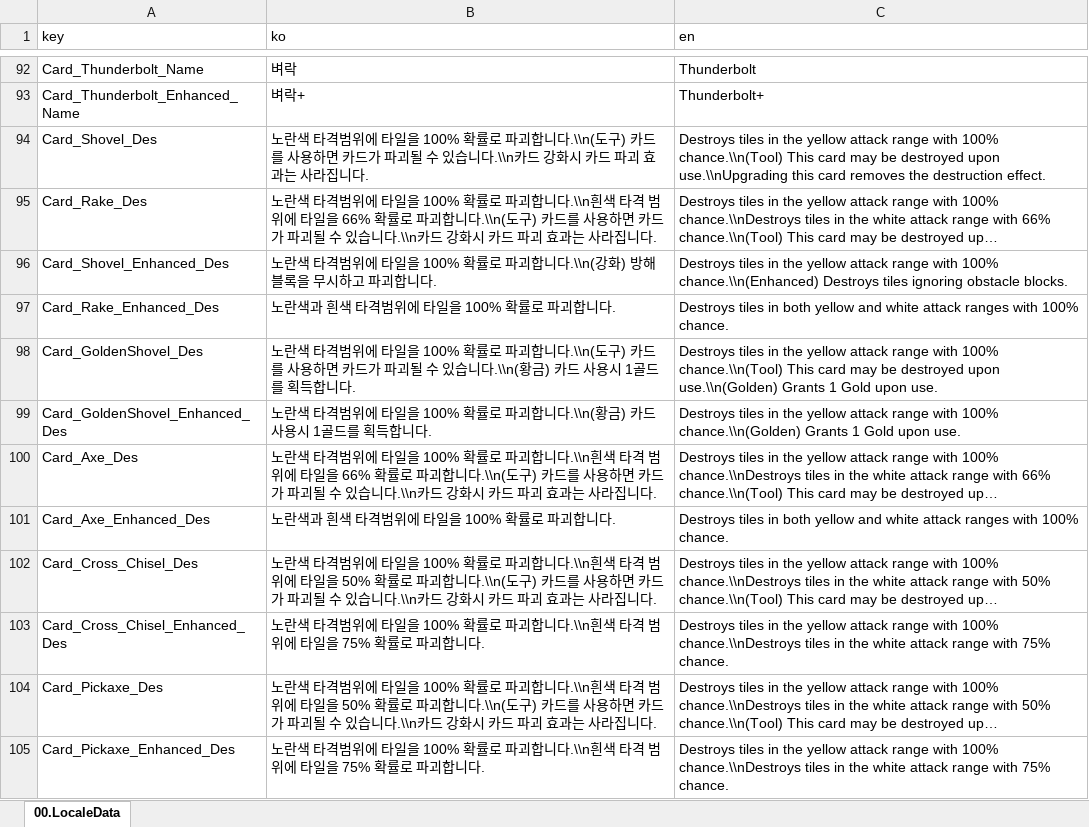
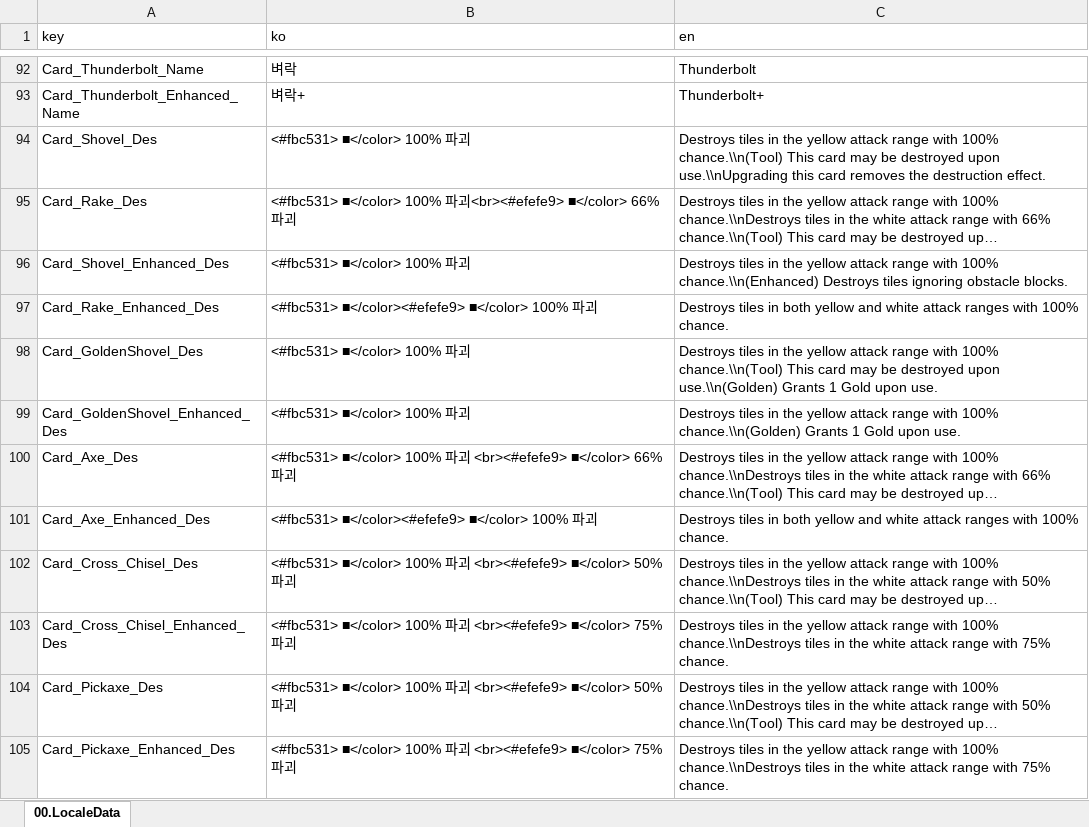
Before and after one commit to kauthor/FluffyDisdog, an Excel workbook: Plan/Table/LiveData/00.LocaleData.xlsx, sheet 00.LocaleData, drawn as a sheet; only a part is shown, gaps mark what is left out; long unchanged cells end in …; values as stored, in another font and other column widths than the file's, no borders; the diff covers the shown part only; the diff names each change by its address in the sheet, - before the commit and + after, or states it on an @@ line.

```diff
--- a/Plan/Table/LiveData/00.LocaleData.xlsx (sheet 00.LocaleData)
+++ b/Plan/Table/LiveData/00.LocaleData.xlsx (sheet 00.LocaleData)
-B94 (ko): 노란색 타격범위에 타일을 100% 확률로 파괴합니다.\\n(도구) 카드를 사용하면 카드가 파괴될 수 있습니다.\\n카드 강화시 카드 파괴 효과는 사라집니다.
+B94 (ko): <#fbc531> ■</color> 100% 파괴
-B95 (ko): 노란색 타격범위에 타일을 100% 확률로 파괴합니다.\\n흰색 타격 범위에 타일을 66% 확률로 파괴합니다.\\n(도구) 카드를 사용하면 카드가 파괴될 수 있습니다.\\n카드 강화시 카드 파괴 효과는 사라집니다.
+B95 (ko): <#fbc531> ■</color> 100% 파괴<br><#efefe9> ■</color> 66% 파괴
-B96 (ko): 노란색 타격범위에 타일을 100% 확률로 파괴합니다.\\n(강화) 방해 블록을 무시하고 파괴합니다.
+B96 (ko): <#fbc531> ■</color> 100% 파괴
-B97 (ko): 노란색과 흰색 타격범위에 타일을 100% 확률로 파괴합니다.
+B97 (ko): <#fbc531> ■</color><#efefe9> ■</color> 100% 파괴
-B98 (ko): 노란색 타격범위에 타일을 100% 확률로 파괴합니다.\\n(도구) 카드를 사용하면 카드가 파괴될 수 있습니다.\\n(황금) 카드 사용시 1골드를 획득합니다.
+B98 (ko): <#fbc531> ■</color> 100% 파괴
-B99 (ko): 노란색 타격범위에 타일을 100% 확률로 파괴합니다.\\n(황금) 카드 사용시 1골드를 획득합니다.
+B99 (ko): <#fbc531> ■</color> 100% 파괴
-B100 (ko): 노란색 타격범위에 타일을 100% 확률로 파괴합니다.\\n흰색 타격 범위에 타일을 66% 확률로 파괴합니다.\\n(도구) 카드를 사용하면 카드가 파괴될 수 있습니다.\\n카드 강화시 카드 파괴 효과는 사라집니다.
+B100 (ko): <#fbc531> ■</color> 100% 파괴 <br><#efefe9> ■</color> 66% 파괴
-B101 (ko): 노란색과 흰색 타격범위에 타일을 100% 확률로 파괴합니다.
+B101 (ko): <#fbc531> ■</color><#efefe9> ■</color> 100% 파괴
-B102 (ko): 노란색 타격범위에 타일을 100% 확률로 파괴합니다.\\n흰색 타격 범위에 타일을 50% 확률로 파괴합니다.\\n(도구) 카드를 사용하면 카드가 파괴될 수 있습니다.\\n카드 강화시 카드 파괴 효과는 사라집니다.
+B102 (ko): <#fbc531> ■</color> 100% 파괴 <br><#efefe9> ■</color> 50% 파괴
-B103 (ko): 노란색 타격범위에 타일을 100% 확률로 파괴합니다.\\n흰색 타격 범위에 타일을 75% 확률로 파괴합니다.
+B103 (ko): <#fbc531> ■</color> 100% 파괴 <br><#efefe9> ■</color> 75% 파괴
-B104 (ko): 노란색 타격범위에 타일을 100% 확률로 파괴합니다.\\n흰색 타격 범위에 타일을 50% 확률로 파괴합니다.\\n(도구) 카드를 사용하면 카드가 파괴될 수 있습니다.\\n카드 강화시 카드 파괴 효과는 사라집니다.
+B104 (ko): <#fbc531> ■</color> 100% 파괴 <br><#efefe9> ■</color> 50% 파괴
-B105 (ko): 노란색 타격범위에 타일을 100% 확률로 파괴합니다.\\n흰색 타격 범위에 타일을 75% 확률로 파괴합니다.
+B105 (ko): <#fbc531> ■</color> 100% 파괴 <br><#efefe9> ■</color> 75% 파괴
```
Also changed, not shown: 14 edited cells elsewhere in this sheet, Plan/Table/0.로케일 테이블.xlsm, Plan/Table/룬테리아 데이터 테이블.xlsm, 1 other file.
